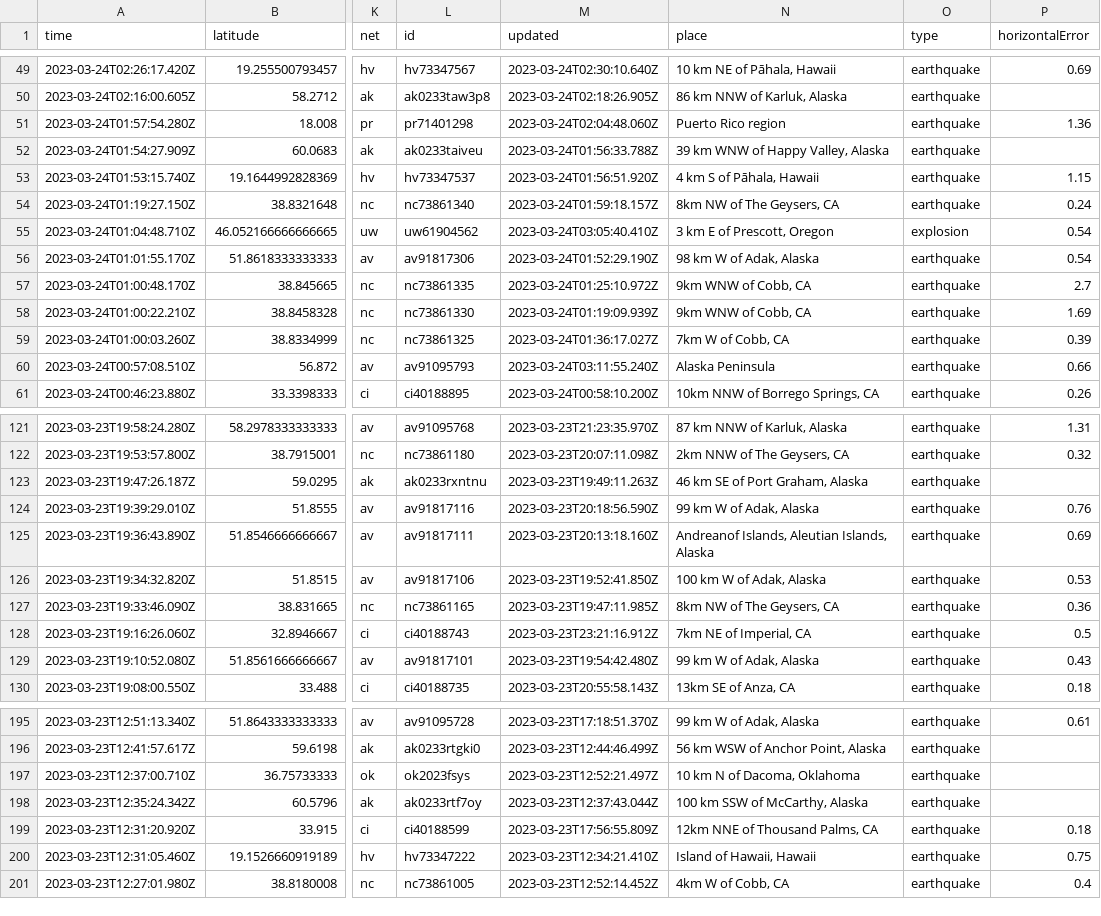
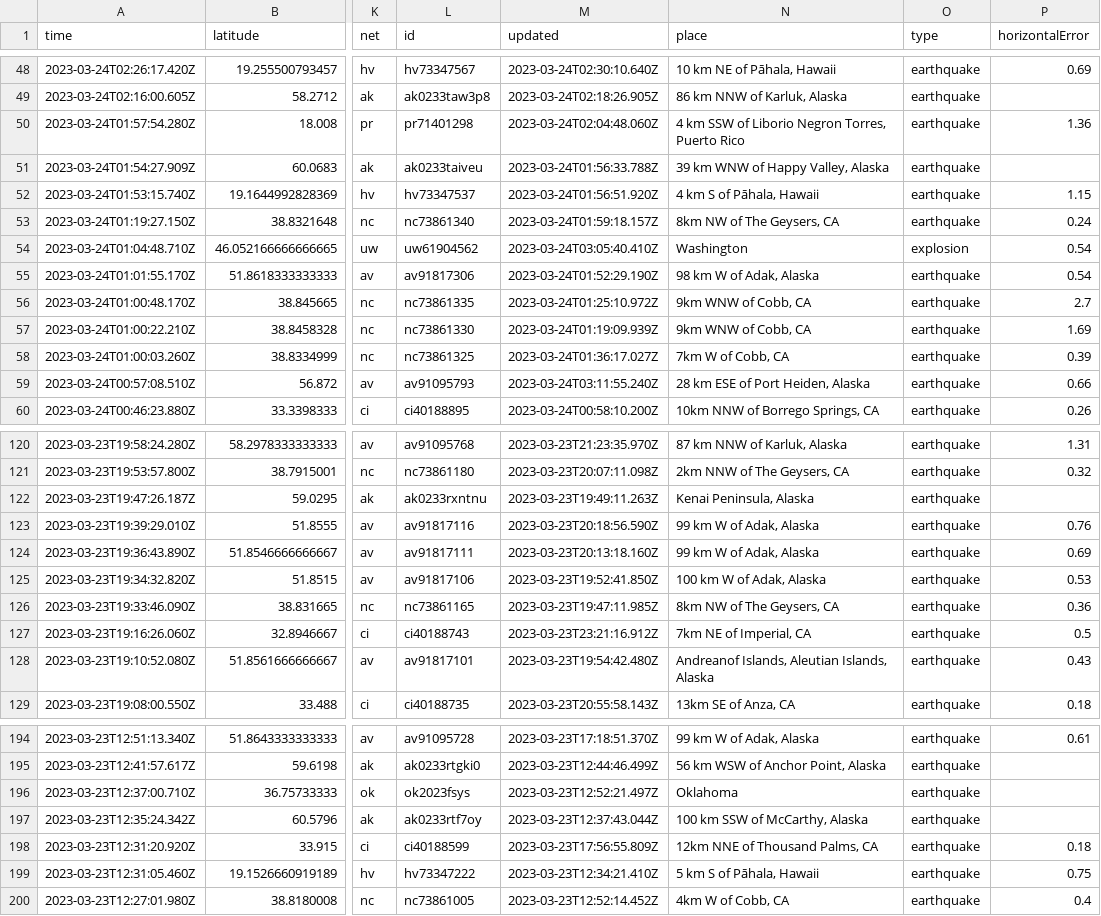
Before and after one commit to jemmastephenson/my-data-robot, a CSV file: usgs_current.csv, drawn as a sheet; only a part is shown, gaps mark what is left out; addresses are those after the commit; the diff covers the shown part only; the diff names each change by its address in the sheet, - before the commit and + after, or states it on an @@ line.

```diff
--- a/usgs_current.csv
+++ b/usgs_current.csv
-N50 (place): Puerto Rico region
+N50 (place): 4 km SSW of Liborio Negron Torres, Puerto Rico
-N54 (place): 3 km E of Prescott, Oregon
+N54 (place): Washington
-N59 (place): Alaska Peninsula
+N59 (place): 28 km ESE of Port Heiden, Alaska
-N122 (place): 46 km SE of Port Graham, Alaska
+N122 (place): Kenai Peninsula, Alaska
-N124 (place): Andreanof Islands, Aleutian Islands, Alaska
+N124 (place): 99 km W of Adak, Alaska
-N128 (place): 99 km W of Adak, Alaska
+N128 (place): Andreanof Islands, Aleutian Islands, Alaska
-N196 (place): 10 km N of Dacoma, Oklahoma
+N196 (place): Oklahoma
-N199 (place): Island of Hawaii, Hawaii
+N199 (place): 5 km S of Pāhala, Hawaii
```
Also changed, not shown: 1 added row, 4 removed rows and 37 edited cells elsewhere in this file.
